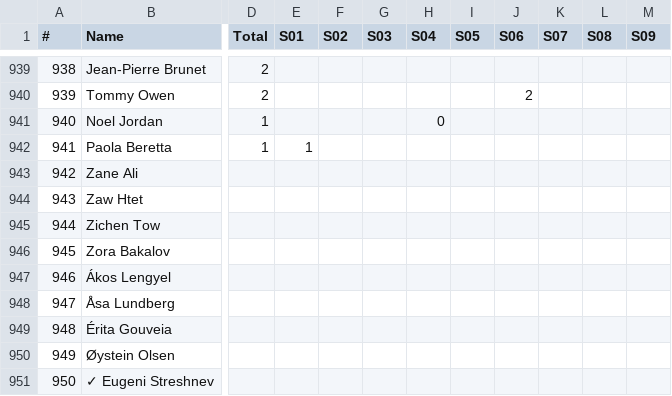
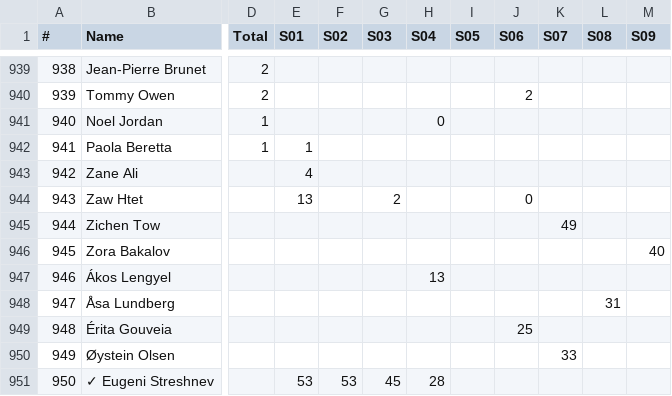
Before and after one commit to somaek/somaek.github.io, a CSV file: INDI500S.csv, drawn as a sheet; only a part is shown, gaps mark what is left out; the diff names each change by its address in the sheet, - before the commit and + after, or states it on an @@ line.

Commit message:
Flat: latest data (2026-01-29T16:42:30.962Z) {   "date": "2026-01-29T16:42:30.962Z",   "files": [     {       "name": "classicsW.csv",       "deltaBytes": -20824,       "source": "https://docs.google.com/spreadsheets/d/e/2PACX-1vQa0NYgMt6C6iQz2B0WJOpqapV_4_qrivfmCriV0CddxN3Ihe1FhfJ-6yXf7rG7g4GJkYzazBHCF50Y/pub?gid=369680030&single=true&output=csv"     },     {       "name": "INDI500P.csv",       "deltaBytes": 2,       "source": "https://docs.google.com/spreadsheets/d/e/2PACX-1vRi7daX6SydkW-0Cq75kHiWdOLVbuVcz8eVNFzNZ9YVTx4LhMJsfxh5sknLQ2qyZ7Zk3jJZftensLPq/pub?gid=436262005&single=true&output=csv"     },     {       "name": "INDI500G.csv",       "deltaBytes": 8,       "source": "https://docs.google.com/spreadsheets/d/e/2PACX-1vRi7daX6SydkW-0Cq75kHiWdOLVbuVcz8eVNFzNZ9YVTx4LhMJsfxh5sknLQ2qyZ7Zk3jJZftensLPq/pub?gid=1868790515&single=true&output=csv"     },     {       "name": "INDI500S.csv",       "deltaBytes": 25,       "source": "https://docs.google.com/spreadsheets/d/e/2PACX-1vRi7daX6SydkW-0Cq75kHiWdOLVbuVcz8eVNFzNZ9YVTx4LhMJsfxh5sknLQ2qyZ7Zk3jJZftensLPq/pub?gid=1053430943&single=true&output=csv"     }   ] }

```diff
--- a/INDI500S.csv
+++ b/INDI500S.csv
-E943 (S01): (empty)
+E943 (S01): 4
-E944 (S01): (empty)
+E944 (S01): 13
-G944 (S03): (empty)
+G944 (S03): 2
-J944 (S06): (empty)
+J944 (S06): 0
-K945 (S07): (empty)
+K945 (S07): 49
-M946 (S09): (empty)
+M946 (S09): 40
-H947 (S04): (empty)
+H947 (S04): 13
-L948 (S08): (empty)
+L948 (S08): 31
-J949 (S06): (empty)
+J949 (S06): 25
-K950 (S07): (empty)
+K950 (S07): 33
-E951 (S01): (empty)
+E951 (S01): 53
-F951 (S02): (empty)
+F951 (S02): 53
-G951 (S03): (empty)
+G951 (S03): 45
-H951 (S04): (empty)
+H951 (S04): 28
```
Also changed, not shown: INDI500G.csv, INDI500P.csv, 1 other file.
